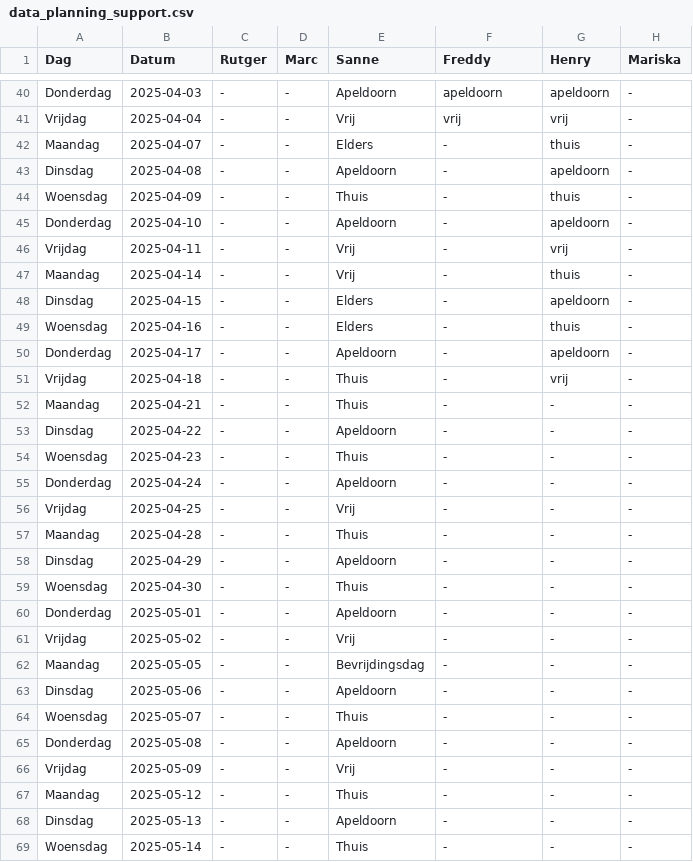
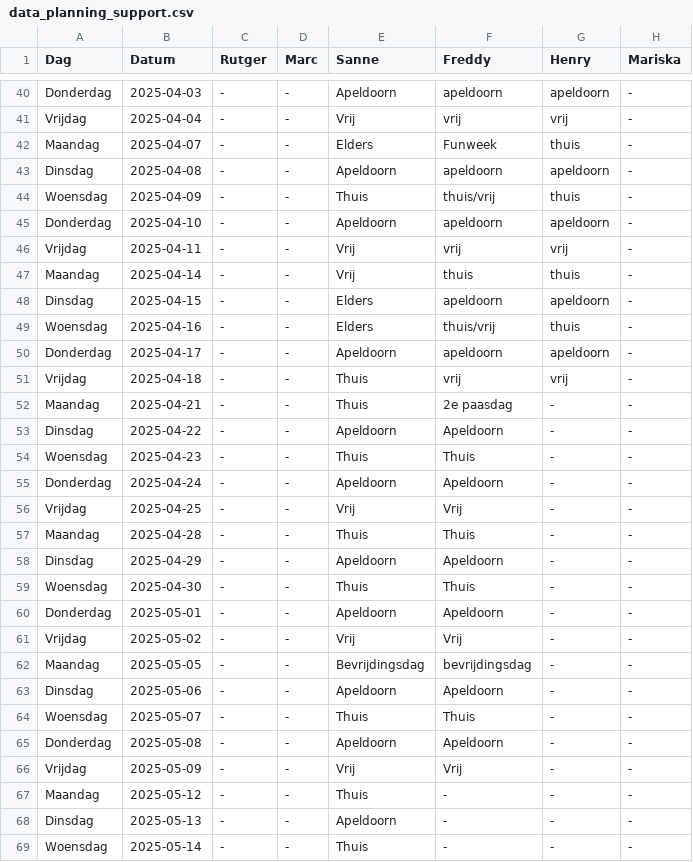
Before and after one commit to Britttvg/planning-tool, a CSV file: src/data/data_planning_support.csv, drawn as a sheet; only a part is shown, gaps mark what is left out; the diff names each change by its address in the sheet, - before the commit and + after, or states it on an @@ line.

Commit message:
Update CSV src/data/data_planning_support.csv, time 2025-04-01 07:28:21.028889

```diff
--- a/src/data/data_planning_support.csv
+++ b/src/data/data_planning_support.csv
-F42 (Freddy): -
+F42 (Freddy): Funweek
-F43 (Freddy): -
+F43 (Freddy): apeldoorn
-F44 (Freddy): -
+F44 (Freddy): thuis/vrij
-F45 (Freddy): -
+F45 (Freddy): apeldoorn
-F46 (Freddy): -
+F46 (Freddy): vrij
-F47 (Freddy): -
+F47 (Freddy): thuis
-F48 (Freddy): -
+F48 (Freddy): apeldoorn
-F49 (Freddy): -
+F49 (Freddy): thuis/vrij
-F50 (Freddy): -
+F50 (Freddy): apeldoorn
-F51 (Freddy): -
+F51 (Freddy): vrij
-F52 (Freddy): -
+F52 (Freddy): 2e paasdag
-F53 (Freddy): -
+F53 (Freddy): Apeldoorn
-F54 (Freddy): -
+F54 (Freddy): Thuis
-F55 (Freddy): -
+F55 (Freddy): Apeldoorn
-F56 (Freddy): -
+F56 (Freddy): Vrij
-F57 (Freddy): -
+F57 (Freddy): Thuis
-F58 (Freddy): -
+F58 (Freddy): Apeldoorn
-F59 (Freddy): -
+F59 (Freddy): Thuis
-F60 (Freddy): -
+F60 (Freddy): Apeldoorn
-F61 (Freddy): -
+F61 (Freddy): Vrij
-F62 (Freddy): -
+F62 (Freddy): bevrijdingsdag
-F63 (Freddy): -
+F63 (Freddy): Apeldoorn
-F64 (Freddy): -
+F64 (Freddy): Thuis
-F65 (Freddy): -
+F65 (Freddy): Apeldoorn
-F66 (Freddy): -
+F66 (Freddy): Vrij
```
